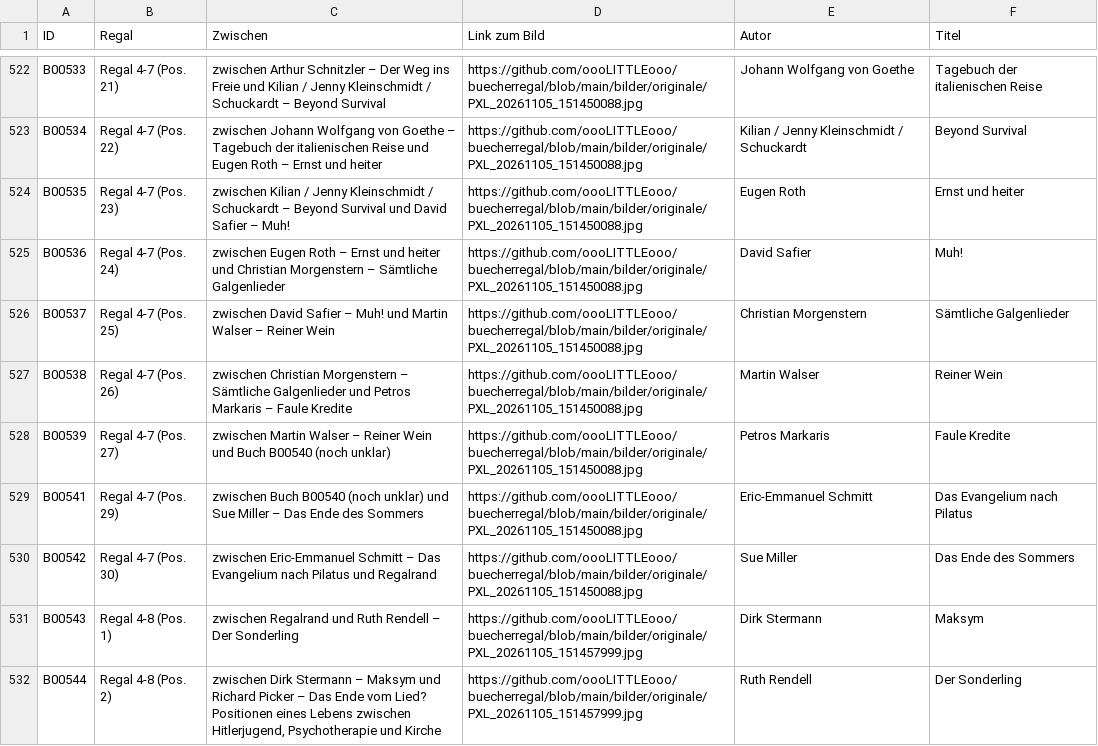
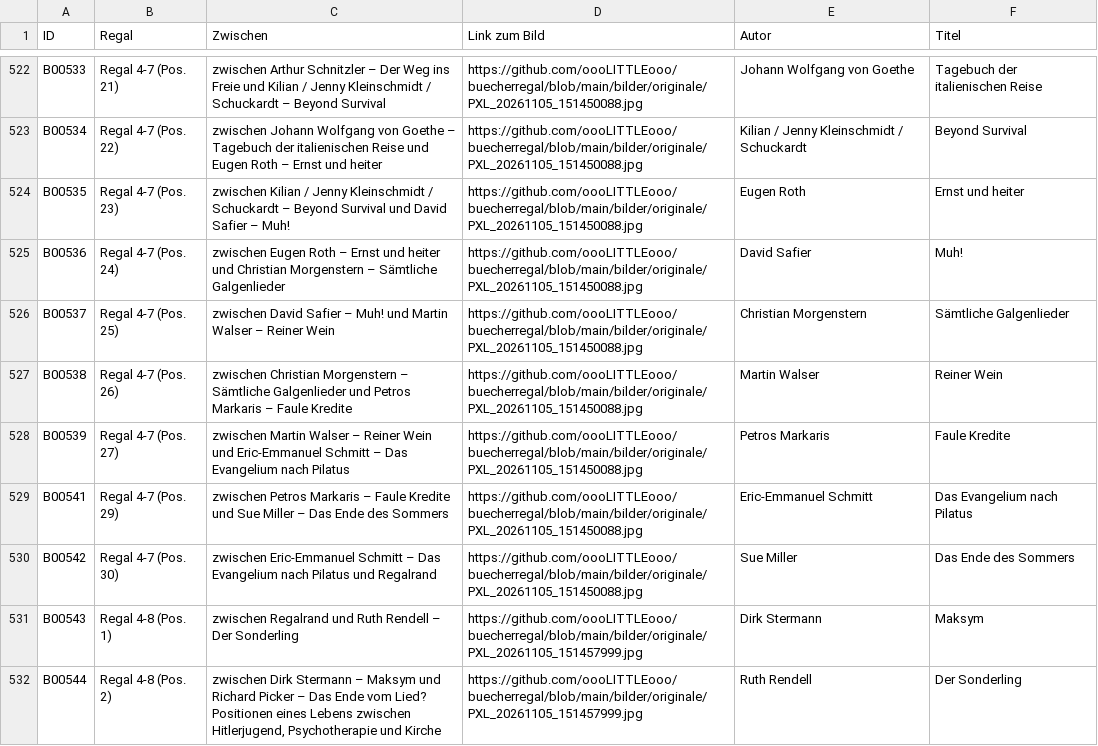
Before and after one commit to oooLITTLEooo/buecherregal, a CSV file: daten/nachkontrolle/erkannt.csv, drawn as a sheet; only a part is shown, gaps mark what is left out.

Commit message:
B00540: kein eigenes Buch bestaetigt, weiter mit B00563

```diff
--- a/daten/nachkontrolle/erkannt.csv
+++ b/daten/nachkontrolle/erkannt.csv
@@ -527,4 +527,4 @@ ID;Regal;Zwischen;Link zum Bild;Autor;Titel
 "B00538";"Regal 4-7 (Pos. 26)";"zwischen Christian Morgenstern – Sämtliche Galgenlieder und Petros Markaris – Faule Kredite";"https://github.com/oooLITTLEooo/buecherregal/blob/main/bilder/originale/PXL_20261105_151450088.jpg";"Martin Walser";"Reiner Wein"
-"B00539";"Regal 4-7 (Pos. 27)";"zwischen Martin Walser – Reiner Wein und Buch B00540 (noch unklar)";"https://github.com/oooLITTLEooo/buecherregal/blob/main/bilder/originale/PXL_20261105_151450088.jpg";"Petros Markaris";"Faule Kredite"
-"B00541";"Regal 4-7 (Pos. 29)";"zwischen Buch B00540 (noch unklar) und Sue Miller – Das Ende des Sommers";"https://github.com/oooLITTLEooo/buecherregal/blob/main/bilder/originale/PXL_20261105_151450088.jpg";"Eric-Emmanuel Schmitt";"Das Evangelium nach Pilatus"
+"B00539";"Regal 4-7 (Pos. 27)";"zwischen Martin Walser – Reiner Wein und Eric-Emmanuel Schmitt – Das Evangelium nach Pilatus";"https://github.com/oooLITTLEooo/buecherregal/blob/main/bilder/originale/PXL_20261105_151450088.jpg";"Petros Markaris";"Faule Kredite"
+"B00541";"Regal 4-7 (Pos. 29)";"zwischen Petros Markaris – Faule Kredite und Sue Miller – Das Ende des Sommers";"https://github.com/oooLITTLEooo/buecherregal/blob/main/bilder/originale/PXL_20261105_151450088.jpg";"Eric-Emmanuel Schmitt";"Das Evangelium nach Pilatus"
 "B00542";"Regal 4-7 (Pos. 30)";"zwischen Eric-Emmanuel Schmitt – Das Evangelium nach Pilatus und Regalrand";"https://github.com/oooLITTLEooo/buecherregal/blob/main/bilder/originale/PXL_20261105_151450088.jpg";"Sue Miller";"Das Ende des Sommers"
```
